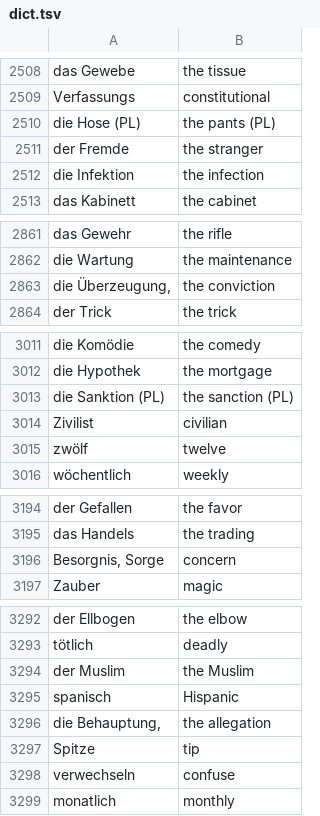
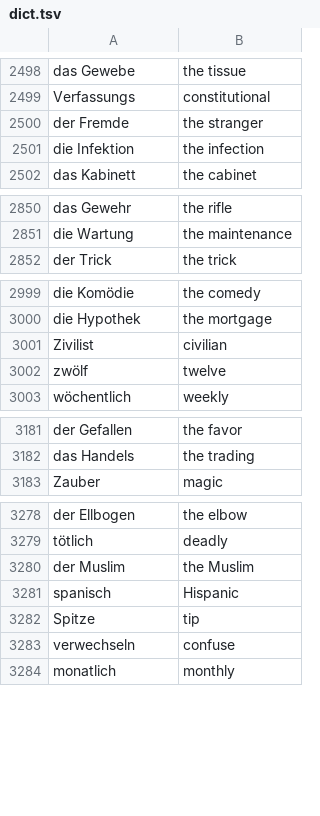
Before and after one commit to lennytmp/german_club, a TSV file: dict.tsv, drawn as a sheet; only a part is shown, gaps mark what is left out; the diff covers the shown part only; the diff names each change by its address in the sheet, - before the commit and + after, or states it on an @@ line.

```diff
--- a/dict.tsv
+++ b/dict.tsv
-row 2510: die Hose (PL) | the pants (PL)
-row 2863: die Überzeugung, | the conviction
-row 3013: die Sanktion (PL) | the sanction (PL)
-row 3196: Besorgnis, Sorge | concern
-row 3296: die Behauptung, | the allegation
```
Also changed, not shown: 13 removed rows elsewhere in this file.
